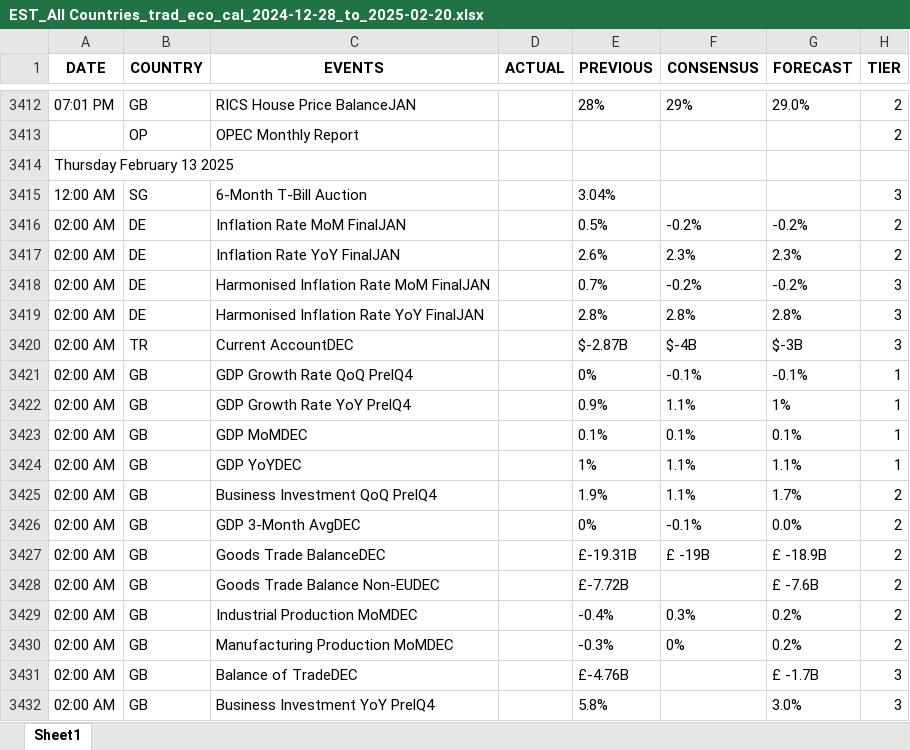
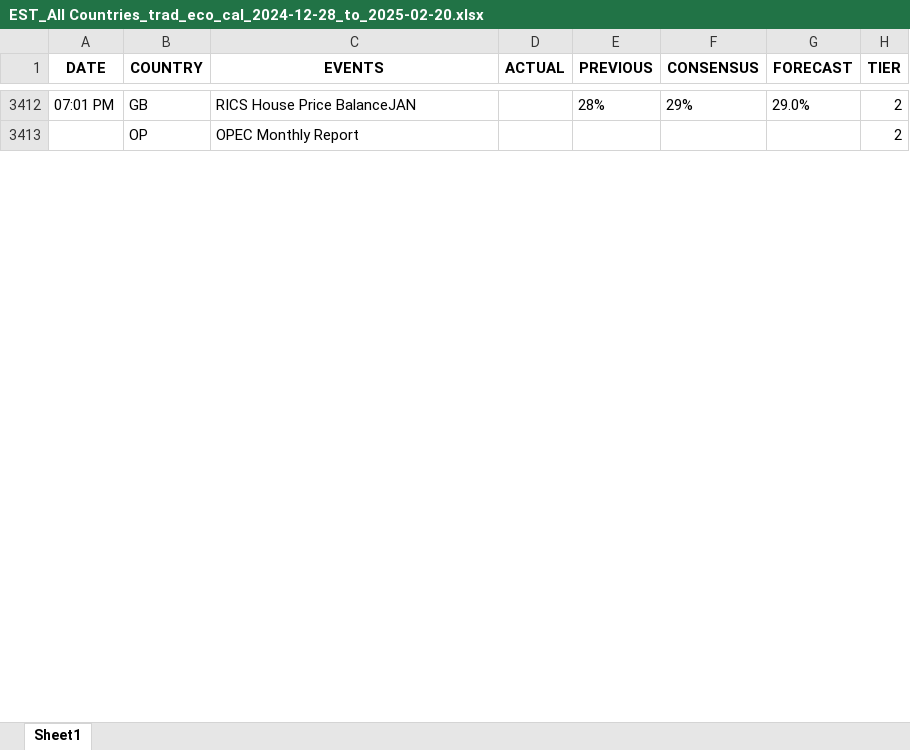
Before and after one commit to krishangguptafibonacciresearch/TradingEconomicsCalendar, an Excel workbook: Input_data/EST_All Countries_trad_eco_cal_2024-12-28_to_2025-02-20.xlsx, sheet Sheet1, drawn as a sheet; only a part is shown, gaps mark what is left out; values as stored, in another font and other column widths than the file's, no borders; removed rows and columns are numbered as before the commit, all else as after; the diff covers the shown part only; the diff names each change by its address in the sheet, - before the commit and + after, or states it on an @@ line.

```diff
--- a/Input_data/EST_All Countries_trad_eco_cal_2024-12-28_to_2025-02-20.xlsx (sheet Sheet1)
+++ b/Input_data/EST_All Countries_trad_eco_cal_2024-12-28_to_2025-02-20.xlsx (sheet Sheet1)
-row 3414: Thursday February 13 2025
-row 3415: 12:00 AM | SG | 6-Month T-Bill Auction |  | 3.04% |  |  | 3
-row 3416: 02:00 AM | DE | Inflation Rate MoM FinalJAN |  | 0.5% | -0.2% | -0.2% | 2
-row 3417: 02:00 AM | DE | Inflation Rate YoY FinalJAN |  | 2.6% | 2.3% | 2.3% | 2
-row 3418: 02:00 AM | DE | Harmonised Inflation Rate MoM FinalJAN |  | 0.7% | -0.2% | -0.2% | 3
-row 3419: 02:00 AM | DE | Harmonised Inflation Rate YoY FinalJAN |  | 2.8% | 2.8% | 2.8% | 3
-row 3420: 02:00 AM | TR | Current AccountDEC |  | $-2.87B | $-4B | $-3B | 3
-row 3421: 02:00 AM | GB | GDP Growth Rate QoQ PrelQ4 |  | 0% | -0.1% | -0.1% | 1
-row 3422: 02:00 AM | GB | GDP Growth Rate YoY PrelQ4 |  | 0.9% | 1.1% | 1% | 1
-row 3423: 02:00 AM | GB | GDP MoMDEC |  | 0.1% | 0.1% | 0.1% | 1
-row 3424: 02:00 AM | GB | GDP YoYDEC |  | 1% | 1.1% | 1.1% | 1
-row 3425: 02:00 AM | GB | Business Investment QoQ PrelQ4 |  | 1.9% | 1.1% | 1.7% | 2
-row 3426: 02:00 AM | GB | GDP 3-Month AvgDEC |  | 0% | -0.1% | 0.0% | 2
-row 3427: 02:00 AM | GB | Goods Trade BalanceDEC |  | £-19.31B | £ -19B | £ -18.9B | 2
-row 3428: 02:00 AM | GB | Goods Trade Balance Non-EUDEC |  | £-7.72B |  | £ -7.6B | 2
-row 3429: 02:00 AM | GB | Industrial Production MoMDEC |  | -0.4% | 0.3% | 0.2% | 2
-row 3430: 02:00 AM | GB | Manufacturing Production MoMDEC |  | -0.3% | 0% | 0.2% | 2
-row 3431: 02:00 AM | GB | Balance of TradeDEC |  | £-4.76B |  | £ -1.7B | 3
-row 3432: 02:00 AM | GB | Business Investment YoY PrelQ4 |  | 5.8% |  | 3.0% | 3
```
Also changed, not shown: 50 added rows, 3 removed rows, 6 edited cells and cell formats elsewhere in this sheet, 6 other files.
